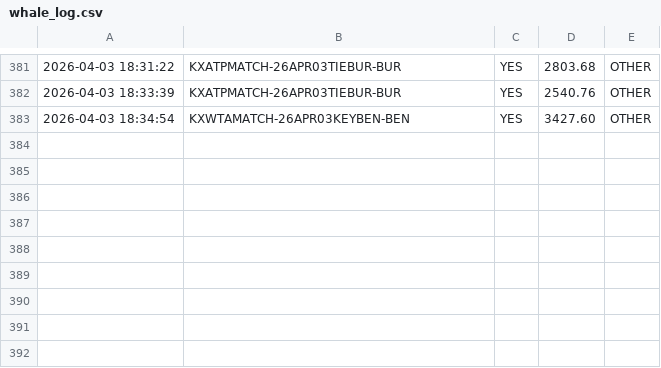
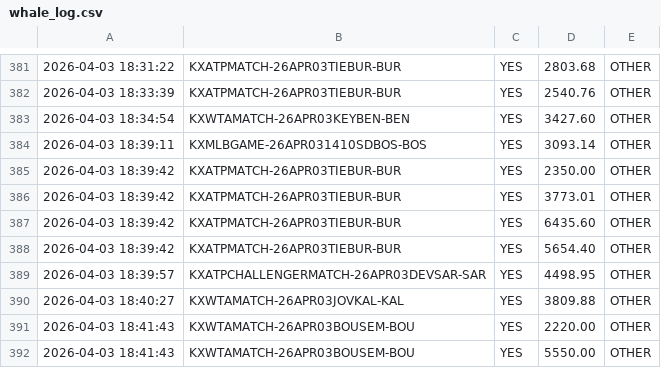
Before and after one commit to KeiserSoze222/Openclaw, a CSV file: whale_log.csv, drawn as a sheet; only a part is shown, gaps mark what is left out.

```diff
--- a/whale_log.csv
+++ b/whale_log.csv
@@ -383 +383,10 @@
 2026-04-03 18:34:54,KXWTAMATCH-26APR03KEYBEN-BEN,YES,3427.60,OTHER
+2026-04-03 18:39:11,KXMLBGAME-26APR031410SDBOS-BOS,YES,3093.14,OTHER
+2026-04-03 18:39:42,KXATPMATCH-26APR03TIEBUR-BUR,YES,2350.00,OTHER
+2026-04-03 18:39:42,KXATPMATCH-26APR03TIEBUR-BUR,YES,3773.01,OTHER
+2026-04-03 18:39:42,KXATPMATCH-26APR03TIEBUR-BUR,YES,6435.60,OTHER
+2026-04-03 18:39:42,KXATPMATCH-26APR03TIEBUR-BUR,YES,5654.40,OTHER
+2026-04-03 18:39:57,KXATPCHALLENGERMATCH-26APR03DEVSAR-SAR,YES,4498.95,OTHER
+2026-04-03 18:40:27,KXWTAMATCH-26APR03JOVKAL-KAL,YES,3809.88,OTHER
+2026-04-03 18:41:43,KXWTAMATCH-26APR03BOUSEM-BOU,YES,2220.00,OTHER
+2026-04-03 18:41:43,KXWTAMATCH-26APR03BOUSEM-BOU,YES,5550.00,OTHER
```
Also changed, not shown: 6 other files.
